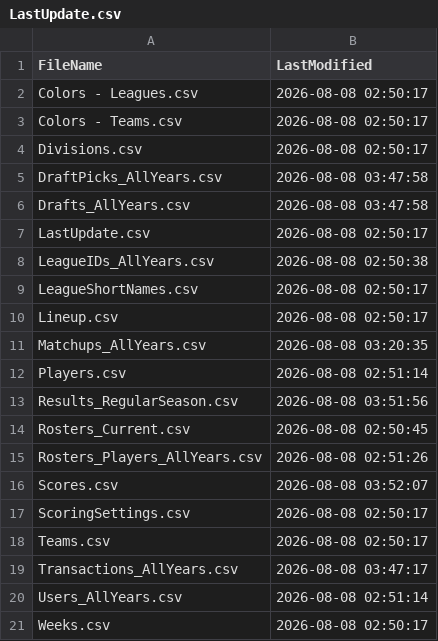
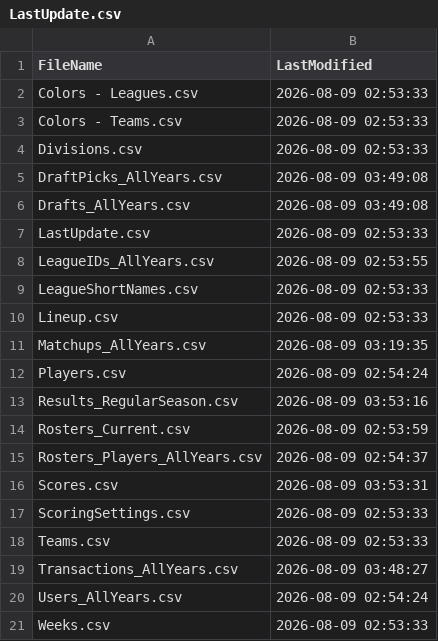
Before and after one commit to wrightc214-PBI/NCAA180-Sleeper, a CSV file: data/LastUpdate.csv, drawn as a sheet.

```diff
--- a/data/LastUpdate.csv
+++ b/data/LastUpdate.csv
@@ -1,21 +1,21 @@
 FileName,LastModified
-Colors - Leagues.csv,2026-08-08 02:50:17
-Colors - Teams.csv,2026-08-08 02:50:17
-Divisions.csv,2026-08-08 02:50:17
-DraftPicks_AllYears.csv,2026-08-08 03:47:58
-Drafts_AllYears.csv,2026-08-08 03:47:58
-LastUpdate.csv,2026-08-08 02:50:17
-LeagueIDs_AllYears.csv,2026-08-08 02:50:38
-LeagueShortNames.csv,2026-08-08 02:50:17
-Lineup.csv,2026-08-08 02:50:17
-Matchups_AllYears.csv,2026-08-08 03:20:35
-Players.csv,2026-08-08 02:51:14
-Results_RegularSeason.csv,2026-08-08 03:51:56
-Rosters_Current.csv,2026-08-08 02:50:45
-Rosters_Players_AllYears.csv,2026-08-08 02:51:26
-Scores.csv,2026-08-08 03:52:07
-ScoringSettings.csv,2026-08-08 02:50:17
-Teams.csv,2026-08-08 02:50:17
-Transactions_AllYears.csv,2026-08-08 03:47:17
-Users_AllYears.csv,2026-08-08 02:51:14
-Weeks.csv,2026-08-08 02:50:17
+Colors - Leagues.csv,2026-08-09 02:53:33
+Colors - Teams.csv,2026-08-09 02:53:33
+Divisions.csv,2026-08-09 02:53:33
+DraftPicks_AllYears.csv,2026-08-09 03:49:08
+Drafts_AllYears.csv,2026-08-09 03:49:08
+LastUpdate.csv,2026-08-09 02:53:33
+LeagueIDs_AllYears.csv,2026-08-09 02:53:55
+LeagueShortNames.csv,2026-08-09 02:53:33
+Lineup.csv,2026-08-09 02:53:33
+Matchups_AllYears.csv,2026-08-09 03:19:35
+Players.csv,2026-08-09 02:54:24
+Results_RegularSeason.csv,2026-08-09 03:53:16
+Rosters_Current.csv,2026-08-09 02:53:59
+Rosters_Players_AllYears.csv,2026-08-09 02:54:37
+Scores.csv,2026-08-09 03:53:31
+ScoringSettings.csv,2026-08-09 02:53:33
+Teams.csv,2026-08-09 02:53:33
+Transactions_AllYears.csv,2026-08-09 03:48:27
+Users_AllYears.csv,2026-08-09 02:54:24
+Weeks.csv,2026-08-09 02:53:33
```
